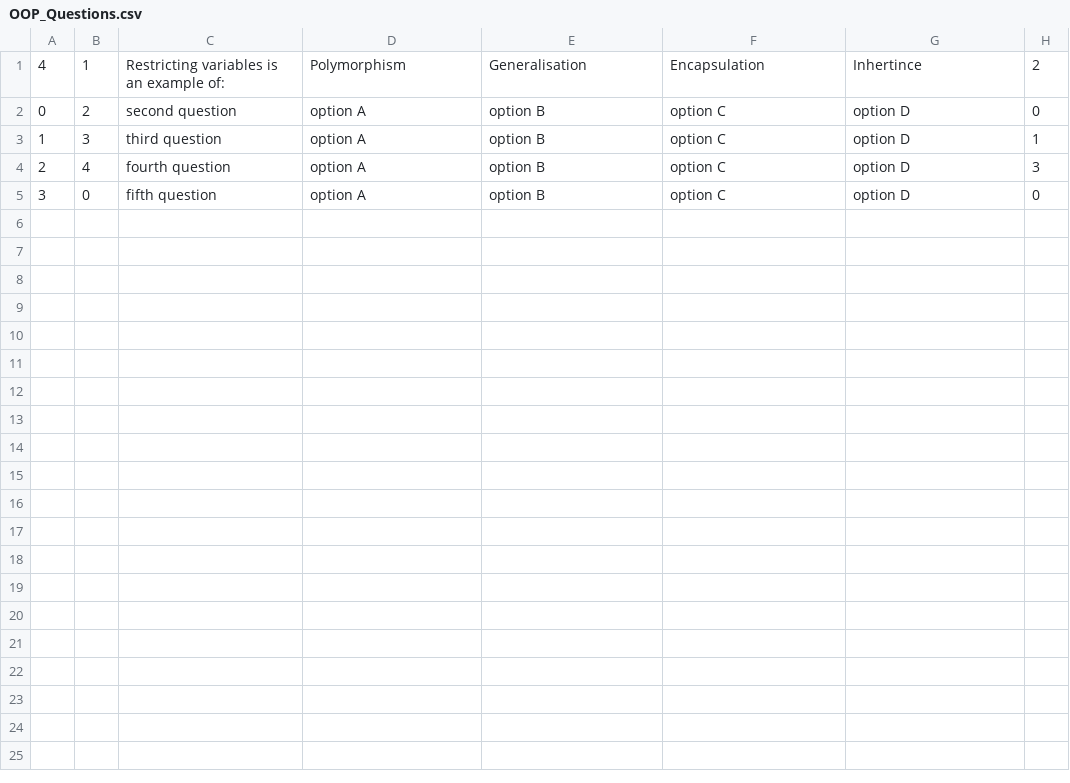
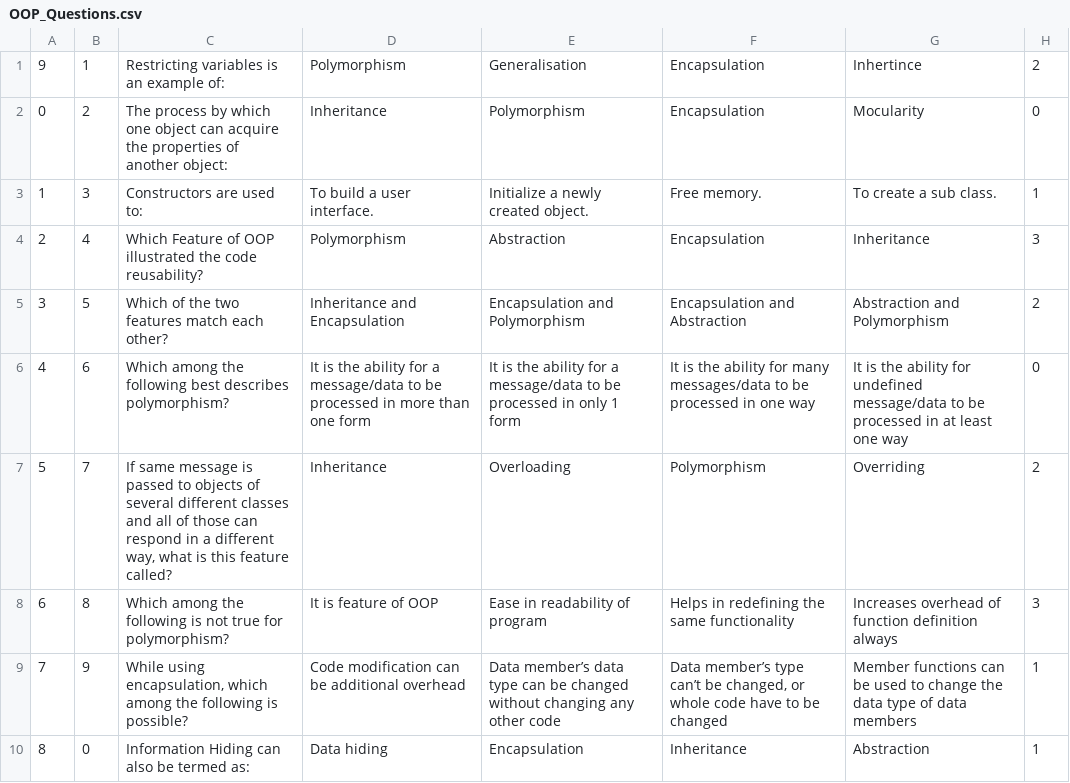
Before and after one commit to AhmadAlwadi/AdvanceComputing, a CSV file: Questions/OOP_Questions.csv, drawn as a sheet; the diff names each change by its address in the sheet, - before the commit and + after, or states it on an @@ line.

Commit message:
OOP questions added & file path fixed

```diff
--- a/Questions/OOP_Questions.csv
+++ b/Questions/OOP_Questions.csv
-A1: 4
+A1: 9
-C2: second question
+C2: The process by which one object can acquire the properties of another object:
-D2: option A
+D2: Inheritance
-E2: option B
+E2: Polymorphism
-F2: option C
+F2: Encapsulation
-G2: option D
+G2: Mocularity
-C3: third question
+C3: Constructors are used to:
-D3: option A
+D3: To build a user interface.
-E3: option B
+E3: Initialize a newly created object.
-F3: option C
+F3: Free memory.
-G3: option D
+G3: To create a sub class.
-C4: fourth question
+C4: Which Feature of OOP illustrated the code reusability?
-D4: option A
+D4: Polymorphism
-E4: option B
+E4: Abstraction
-F4: option C
+F4: Encapsulation
-G4: option D
+G4: Inheritance
-B5: 0
+B5: 5
-C5: fifth question
+C5: Which of the two features match each other?
-D5: option A
+D5: Inheritance and Encapsulation
-E5: option B
+E5: Encapsulation and Polymorphism
-F5: option C
+F5: Encapsulation and Abstraction
-G5: option D
+G5: Abstraction and Polymorphism
-H5: 0
+H5: 2
+row 6: 4 | 6 | Which among the following best describes polymorphism? | It is the ability for a message/data to be processed in more than one form | It is the ability for a message/data to be processed in only 1 form | It is the ability for many messages/data to be processed in one way | It is the ability for undefined message/data to be processed in at least one way | 0
+row 7: 5 | 7 | If same message is passed to objects of several different classes and all of those can respond in a different way, what is this feature called? | Inheritance | Overloading | Polymorphism | Overriding | 2
+row 8: 6 | 8 | Which among the following is not true for polymorphism? | It is feature of OOP | Ease in readability of program | Helps in redefining the same functionality | Increases overhead of function definition always | 3
+row 9: 7 | 9 | While using encapsulation, which among the following is possible? | Code modification can be additional overhead | Data member’s data type can be changed without changing any other code | Data member’s type can’t be changed, or whole code have to be changed | Member functions can be used to change the data type of data members | 1
+row 10: 8 | 0 | Information Hiding can also be termed as: | Data hiding | Encapsulation | Inheritance | Abstraction | 1
```
Also changed, not shown: 2 other files.
